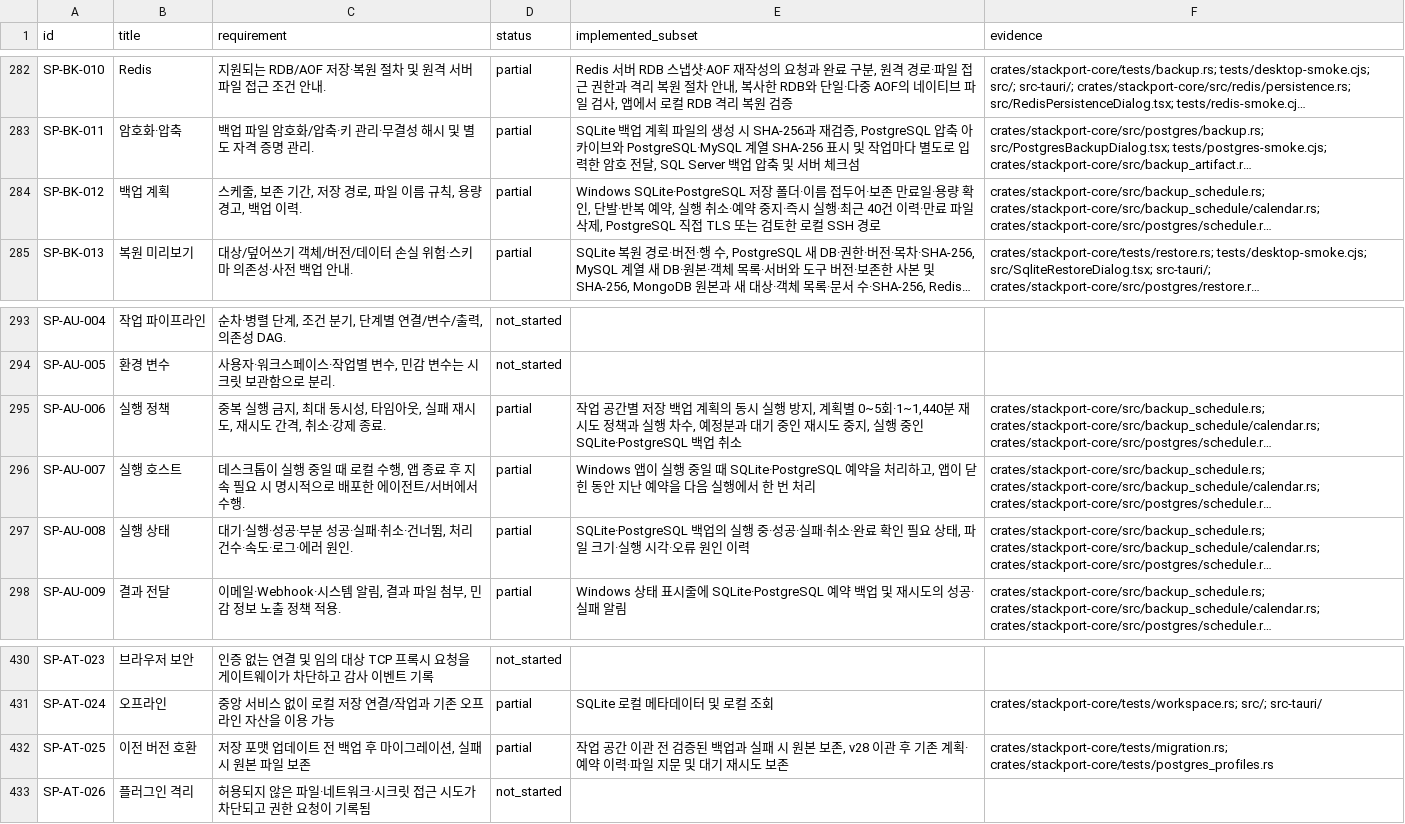
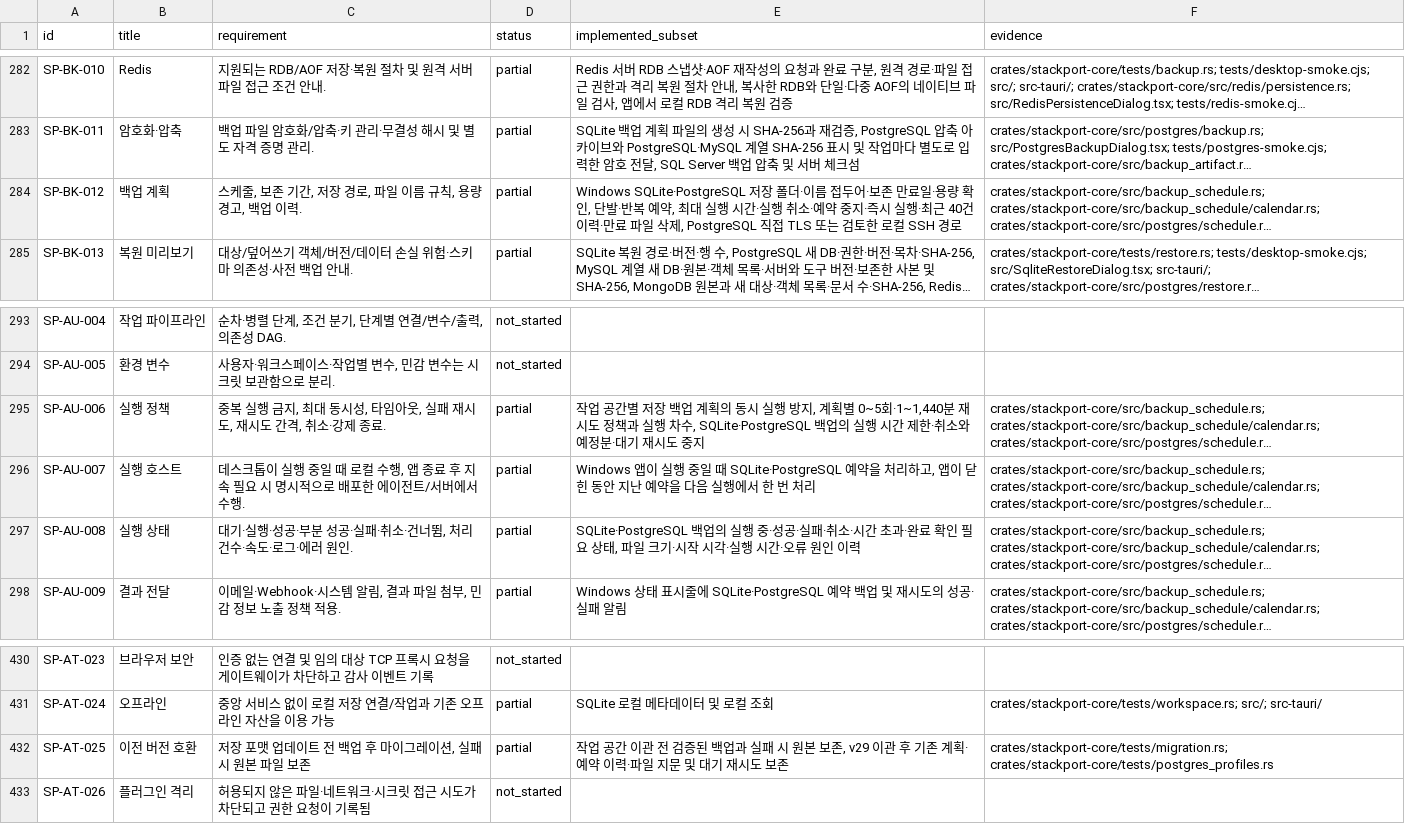
Before and after one commit to KimPolar/StackPort, a CSV file: docs/requirements.csv, drawn as a sheet; only a part is shown, gaps mark what is left out; long unchanged cells end in …; the diff names each change by its address in the sheet, - before the commit and + after, or states it on an @@ line.

```diff
--- a/docs/requirements.csv
+++ b/docs/requirements.csv
-E284 (implemented_subset): …예약, 실행 취…
+E284 (implemented_subset): …예약, 최대 실행 시간·실행 취…
-E295 (implemented_subset): …차수, 예정분과 대기 중인 재시도 중지, 실행 중인 SQLite·PostgreSQL 백업 취소
+E295 (implemented_subset): …차수, SQLite·PostgreSQL 백업의 실행 시간 제한·취소와 예정분·대기 재시도 중지
-E297 (implemented_subset): …·취소·완료 확인 필요 상태, 파일 크기·실행 시각·오류…
+E297 (implemented_subset): …·취소·시간 초과·완료 확인 필요 상태, 파일 크기·시작 시각·실행 시간·오류…
-E432 (implemented_subset): …보존, v28 이관 후…
+E432 (implemented_subset): …보존, v29 이관 후…
```
Also changed, not shown: 12 other files.
